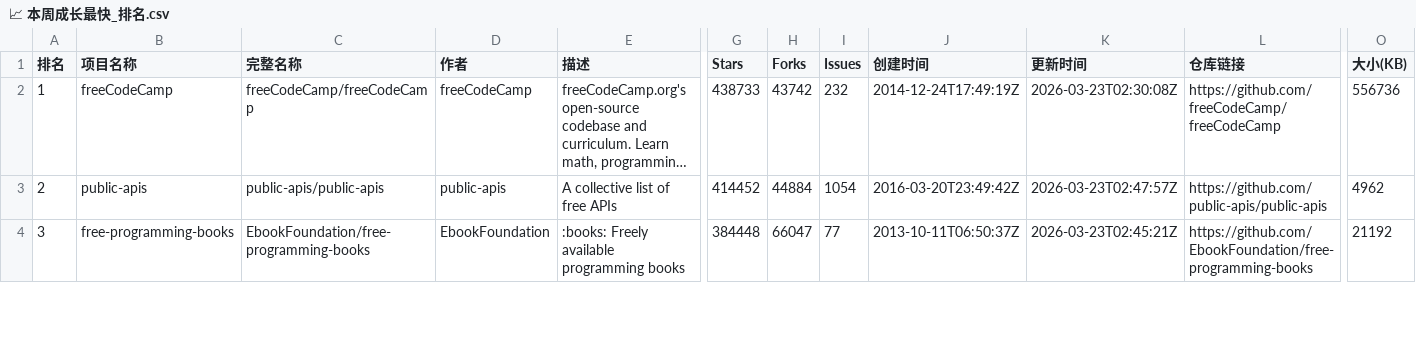
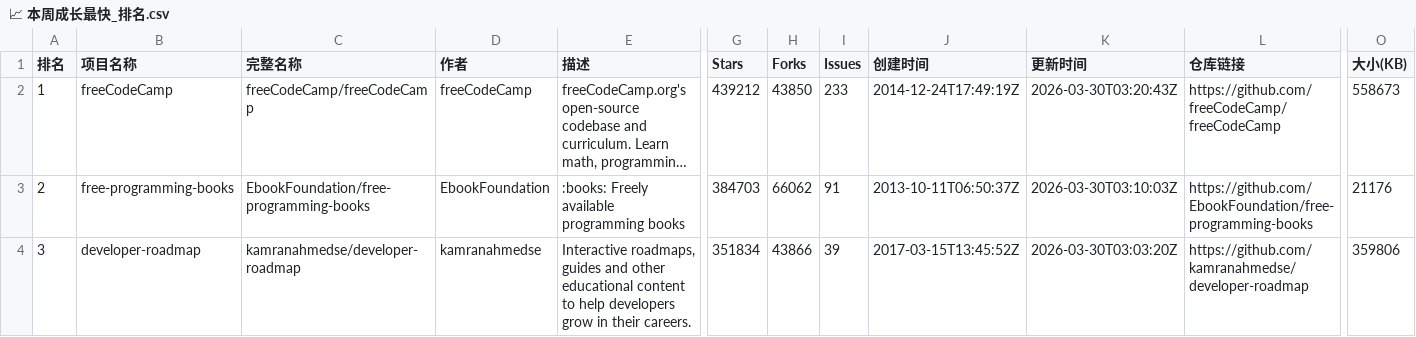
Before and after one commit to aimkick/githubrank, a CSV file: data/📈 本周成长最快_排名.csv, drawn as a sheet; only a part is shown, gaps mark what is left out; long unchanged cells end in …; the diff covers the shown part only; the diff names each change by its address in the sheet, - before the commit and + after, or states it on an @@ line.

```diff
--- a/data/📈 本周成长最快_排名.csv
+++ b/data/📈 本周成长最快_排名.csv
-G2 (Stars): 438733
+G2 (Stars): 439212
-H2 (Forks): 43742
+H2 (Forks): 43850
-I2 (Issues): 232
+I2 (Issues): 233
-K2 (更新时间): 2026-03-23T02:30:08Z
+K2 (更新时间): 2026-03-30T03:20:43Z
-O2 (大小(KB)): 556736
+O2 (大小(KB)): 558673
-B3 (项目名称): public-apis
+B3 (项目名称): free-programming-books
-C3 (完整名称): public-apis/public-apis
+C3 (完整名称): EbookFoundation/free-programming-books
-D3 (作者): public-apis
+D3 (作者): EbookFoundation
-E3 (描述): A collective list of free APIs
+E3 (描述): :books: Freely available programming books
-G3 (Stars): 414452
+G3 (Stars): 384703
-H3 (Forks): 44884
+H3 (Forks): 66062
-I3 (Issues): 1054
+I3 (Issues): 91
-J3 (创建时间): 2016-03-20T23:49:42Z
+J3 (创建时间): 2013-10-11T06:50:37Z
-K3 (更新时间): 2026-03-23T02:47:57Z
+K3 (更新时间): 2026-03-30T03:10:03Z
-L3 (仓库链接): https://github.com/public-apis/public-apis
+L3 (仓库链接): https://github.com/EbookFoundation/free-programming-books
-O3 (大小(KB)): 4962
+O3 (大小(KB)): 21176
-B4 (项目名称): free-programming-books
+B4 (项目名称): developer-roadmap
-C4 (完整名称): EbookFoundation/free-programming-books
+C4 (完整名称): kamranahmedse/developer-roadmap
-D4 (作者): EbookFoundation
+D4 (作者): kamranahmedse
-E4 (描述): :books: Freely available programming books
+E4 (描述): Interactive roadmaps, guides and other educational content to help developers grow in their careers.
-G4 (Stars): 384448
+G4 (Stars): 351834
-H4 (Forks): 66047
+H4 (Forks): 43866
-I4 (Issues): 77
+I4 (Issues): 39
-J4 (创建时间): 2013-10-11T06:50:37Z
+J4 (创建时间): 2017-03-15T13:45:52Z
-K4 (更新时间): 2026-03-23T02:45:21Z
+K4 (更新时间): 2026-03-30T03:03:20Z
-L4 (仓库链接): https://github.com/EbookFoundation/free-programming-books
+L4 (仓库链接): https://github.com/kamranahmedse/developer-roadmap
-O4 (大小(KB)): 21192
+O4 (大小(KB)): 359806
```
Also changed, not shown: 145 edited cells elsewhere in this file, data/Objective-C_排名.csv, data/Perl_排名.csv, 13 other files.
